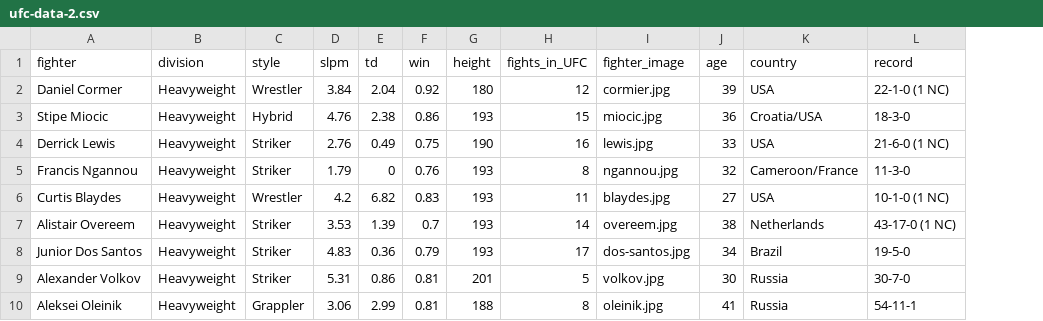
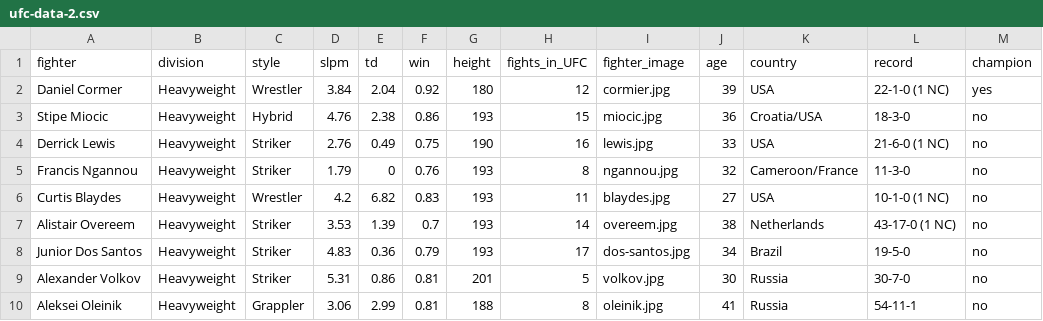
Before and after one commit to Rorywork/UFCDataDashboard, a CSV file: ufc-data-2.csv, drawn as a sheet; only a part is shown; the diff names each change by its address in the sheet, - before the commit and + after, or states it on an @@ line.

```diff
--- a/ufc-data-2.csv
+++ b/ufc-data-2.csv
+column M (champion), rows 2-10: yes | no | no | no | no | no | no | no | no
```
Also changed, not shown: 3 other files.
